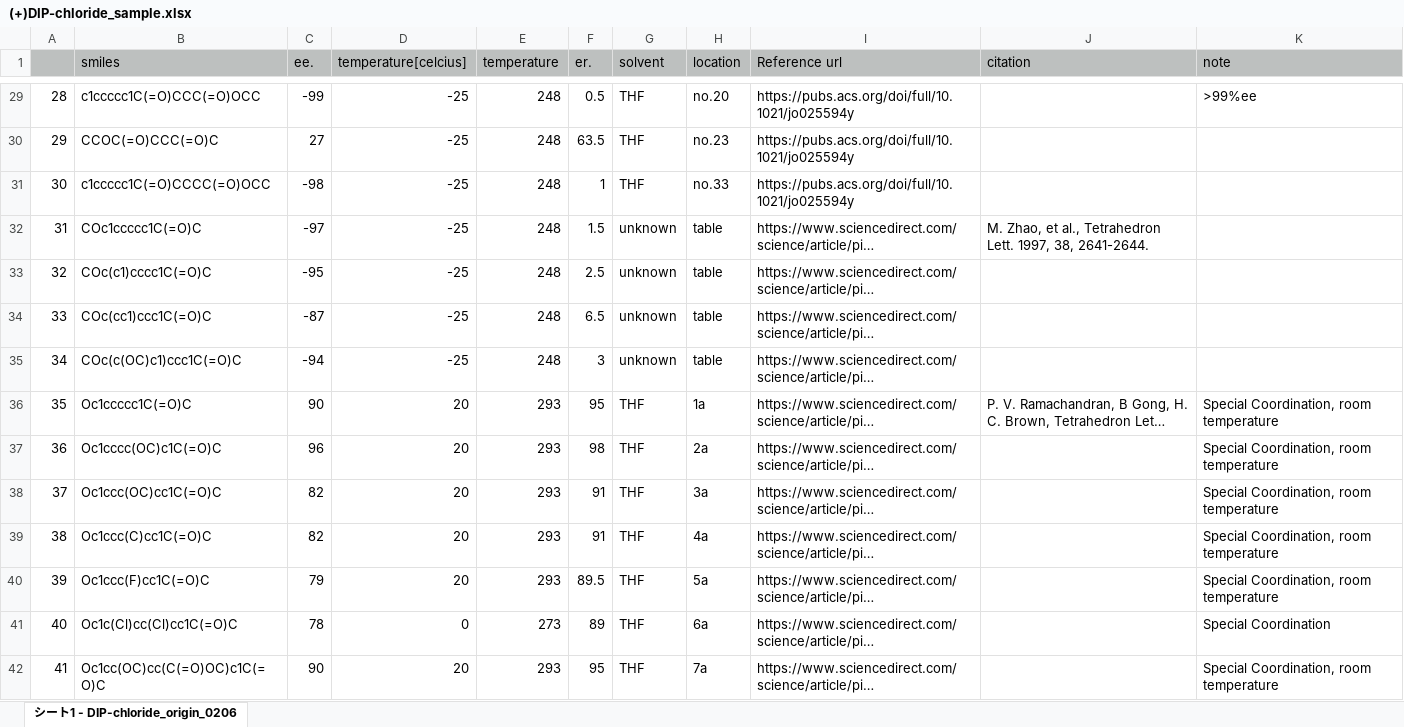
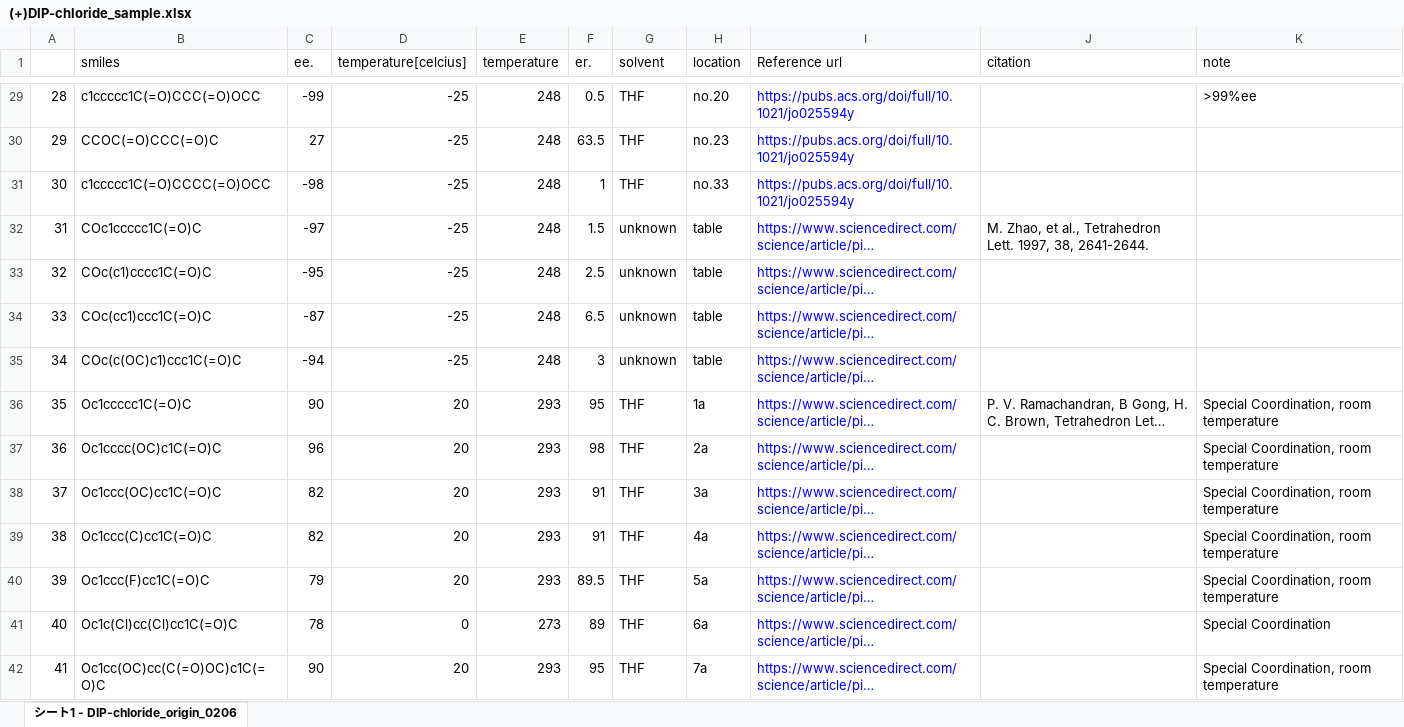
Before and after one commit to poclab-web/eCoMFA, an Excel workbook: sampledata/fluoro_add/(+)DIP-chloride_sample.xlsx, sheet シート1 - DIP-chloride_origin_0206, drawn as a sheet; only a part is shown, gaps mark what is left out; long unchanged cells end in …; values as stored, in another font and other column widths than the file's, no borders; the diff covers the shown part only; the diff names each change by its address in the sheet, - before the commit and + after, or states it on an @@ line.

```diff
--- a/sampledata/fluoro_add/(+)DIP-chloride_sample.xlsx (sheet シート1 - DIP-chloride_origin_0206)
+++ b/sampledata/fluoro_add/(+)DIP-chloride_sample.xlsx (sheet シート1 - DIP-chloride_origin_0206)
-A1:K1 fill: #BDC0BF
+A1:K1 fill: none
-I29:I42 text colour: black
+I29:I42 text colour: #0000FF
```
Also changed, not shown: 2 edited cells and cell formats elsewhere in this sheet, all_dataset/DIP-chloride.xlsx, all_dataset/RuSS.xlsx, 15 other files.
